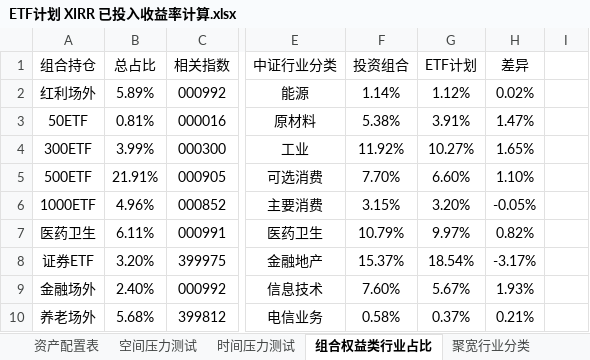
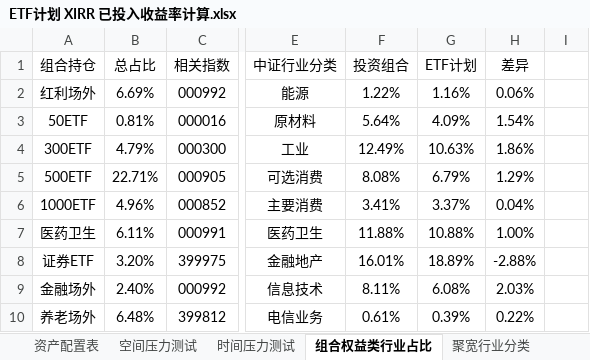
Before and after one commit to klq26/finance-data, an Excel workbook: Portfolio/ETF计划 XIRR 已投入收益率计算.xlsx, sheet 组合权益类行业占比, drawn as a sheet; only a part is shown, gaps mark what is left out; values as stored, in another font and other column widths than the file's, no borders; charts and pictures and conditional formats not drawn; the diff covers the shown part only; the diff names each change by its address in the sheet, - before the commit and + after, or states it on an @@ line.

```diff
--- a/Portfolio/ETF计划 XIRR 已投入收益率计算.xlsx (sheet 组合权益类行业占比)
+++ b/Portfolio/ETF计划 XIRR 已投入收益率计算.xlsx (sheet 组合权益类行业占比)
-B2 (总占比): 5.89%
+B2 (总占比): 6.69%
-F2 (投资组合): 1.14%
+F2 (投资组合): 1.22%
-G2 (ETF计划): 1.12%
+G2 (ETF计划): 1.16%
-H2 (差异): 0.02%
+H2 (差异): 0.06%
-F3 (投资组合): 5.38%
+F3 (投资组合): 5.64%
-G3 (ETF计划): 3.91%
+G3 (ETF计划): 4.09%
-H3 (差异): 1.47%
+H3 (差异): 1.54%
-B4 (总占比): 3.99%
+B4 (总占比): 4.79%
-F4 (投资组合): 11.92%
+F4 (投资组合): 12.49%
-G4 (ETF计划): 10.27%
+G4 (ETF计划): 10.63%
-H4 (差异): 1.65%
+H4 (差异): 1.86%
-B5 (总占比): 21.91%
+B5 (总占比): 22.71%
-F5 (投资组合): 7.70%
+F5 (投资组合): 8.08%
-G5 (ETF计划): 6.60%
+G5 (ETF计划): 6.79%
-H5 (差异): 1.10%
+H5 (差异): 1.29%
-F6 (投资组合): 3.15%
+F6 (投资组合): 3.41%
-G6 (ETF计划): 3.20%
+G6 (ETF计划): 3.37%
-H6 (差异): -0.05%
+H6 (差异): 0.04%
-F7 (投资组合): 10.79%
+F7 (投资组合): 11.88%
-G7 (ETF计划): 9.97%
+G7 (ETF计划): 10.88%
-H7 (差异): 0.82%
+H7 (差异): 1.00%
-F8 (投资组合): 15.37%
+F8 (投资组合): 16.01%
-G8 (ETF计划): 18.54%
+G8 (ETF计划): 18.89%
-H8 (差异): -3.17%
+H8 (差异): -2.88%
-F9 (投资组合): 7.60%
+F9 (投资组合): 8.11%
-G9 (ETF计划): 5.67%
+G9 (ETF计划): 6.08%
-H9 (差异): 1.93%
+H9 (差异): 2.03%
-B10 (总占比): 5.68%
+B10 (总占比): 6.48%
-F10 (投资组合): 0.58%
+F10 (投资组合): 0.61%
-G10 (ETF计划): 0.37%
+G10 (ETF计划): 0.39%
-H10 (差异): 0.21%
+H10 (差异): 0.22%
```
Also changed, not shown: 8 edited cells elsewhere in this sheet, sheet 已投部分年化收益率, sheet 时间压力测试, sheet 资产配置表, sheet ETF计划成本计算, sheet 空间压力测试, formulas that keep their value, charts or pictures, 1 other file.
